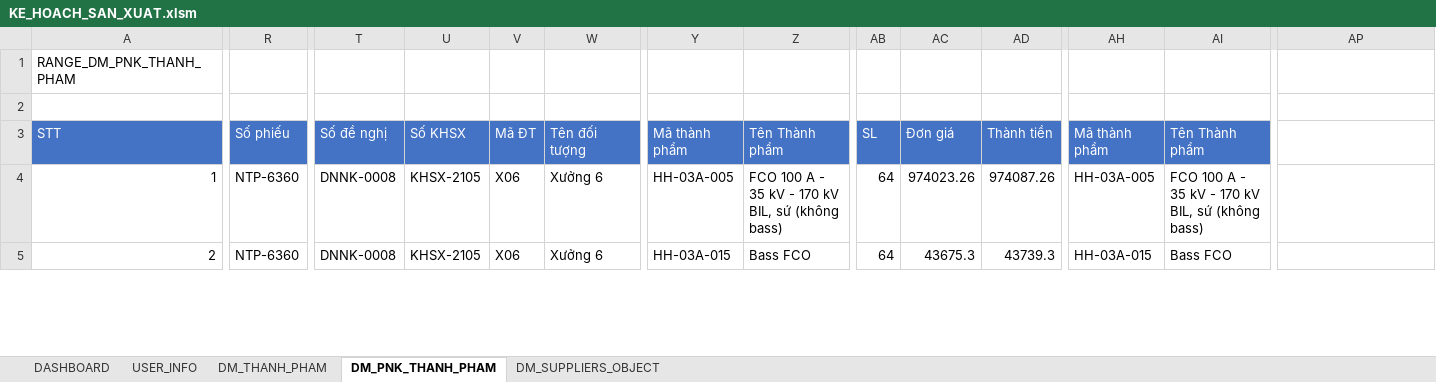
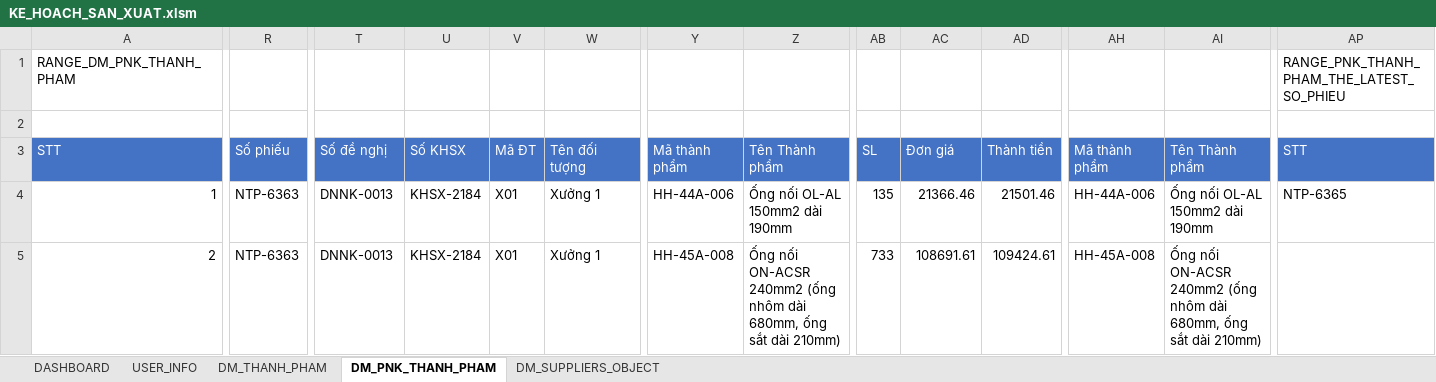
Before and after one commit to NGUYEN-LONG-BS/VBA_MINI_PROJECTS, an Excel workbook: VB05_QUAN_LY_KHO/KE_HOACH_SAN_XUAT.xlsm, sheet DM_PNK_THANH_PHAM, drawn as a sheet; only a part is shown, gaps mark what is left out; values as stored, in another font and other column widths than the file's, no borders; the diff covers the shown part only; the diff names each change by its address in the sheet, - before the commit and + after, or states it on an @@ line.

Commit message:
commit

```diff
--- a/VB05_QUAN_LY_KHO/KE_HOACH_SAN_XUAT.xlsm (sheet DM_PNK_THANH_PHAM)
+++ b/VB05_QUAN_LY_KHO/KE_HOACH_SAN_XUAT.xlsm (sheet DM_PNK_THANH_PHAM)
-AP1: (empty)
+AP1: RANGE_PNK_THANH_PHAM_THE_LATEST_SO_PHIEU
-AP3: (empty)
+AP3: STT
-AP3 fill: none
+AP3 fill: #4472C4
-R4:R5: NTP-6360
+R4:R5: NTP-6363
-T4:T5: DNNK-0008
+T4:T5: DNNK-0013
-U4:U5: KHSX-2105
+U4:U5: KHSX-2184
-V4:V5: X06
+V4:V5: X01
-W4:W5: Xưởng 6
+W4:W5: Xưởng 1
-Y4: HH-03A-005
+Y4: HH-44A-006
-Z4: FCO 100 A - 35 kV - 170 kV BIL, sứ (không bass)
+Z4: Ống nối OL-AL 150mm2 dài 190mm
-AB4: 64
+AB4: 135
-AC4: 974023.26
+AC4: 21366.46
-AD4: 974087.26
+AD4: 21501.46
-AH4: HH-03A-005
+AH4: HH-44A-006
-AI4: FCO 100 A - 35 kV - 170 kV BIL, sứ (không bass)
+AI4: Ống nối OL-AL 150mm2 dài 190mm
-AP4: (empty)
+AP4: NTP-6365
-Y5: HH-03A-015
+Y5: HH-45A-008
-Z5: Bass FCO
+Z5: Ống nối ON-ACSR 240mm2 (ống nhôm dài 680mm, ống sắt dài 210mm)
-AB5: 64
+AB5: 733
-AC5: 43675.3
+AC5: 108691.61
-AD5: 43739.3
+AD5: 109424.61
-AH5: HH-03A-015
+AH5: HH-45A-008
-AI5: Bass FCO
+AI5: Ống nối ON-ACSR 240mm2 (ống nhôm dài 680mm, ống sắt dài 210mm)
```
Also changed, not shown: 50 edited cells elsewhere in this sheet.
